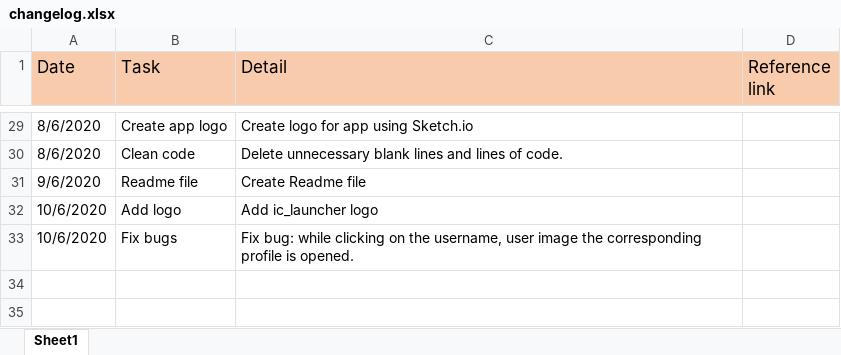
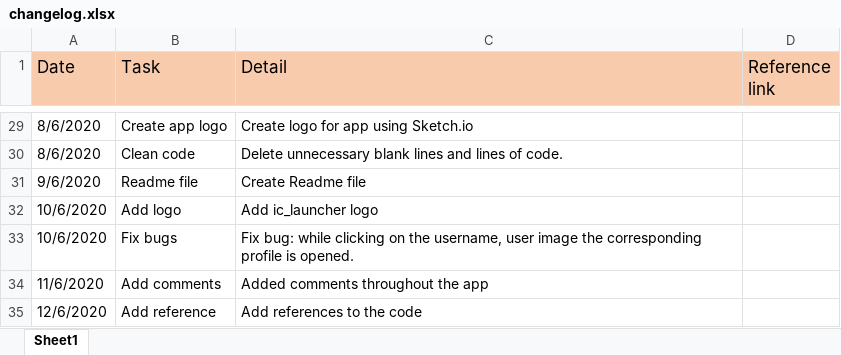
Before and after one commit to pratisthasthapit/The-Real-Chef, an Excel workbook: Readme, licence, changelog/changelog.xlsx, sheet Sheet1, drawn as a sheet; only a part is shown, gaps mark what is left out; values as stored, in another font and other column widths than the file's, no borders; the diff names each change by its address in the sheet, - before the commit and + after, or states it on an @@ line.

Commit message:
Add reference
Added references and made minor changes

```diff
--- a/Readme, licence, changelog/changelog.xlsx (sheet Sheet1)
+++ b/Readme, licence, changelog/changelog.xlsx (sheet Sheet1)
+row 34: 11/6/2020 | Add comments | Added comments throughout the app
+row 35: 12/6/2020 | Add reference | Add references to the code
```
Also changed, not shown: 19 other files.
